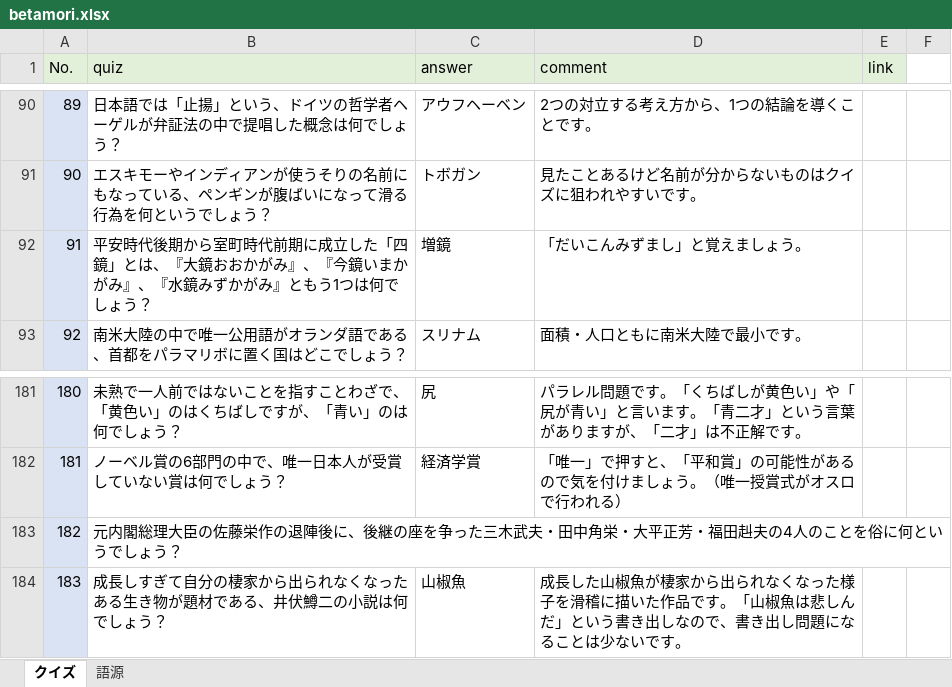
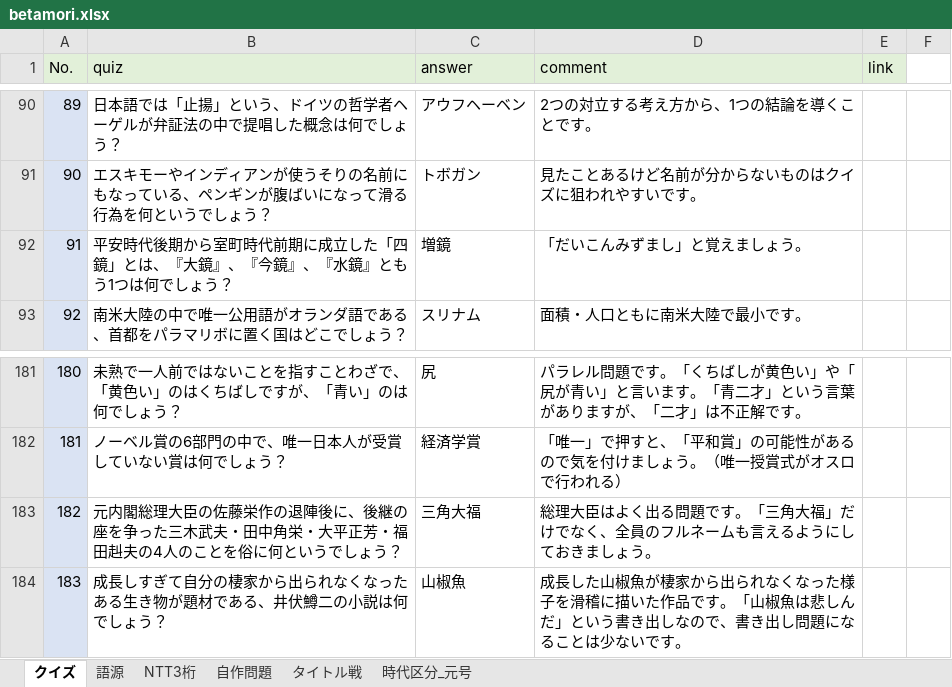
Before and after one commit to DFNasutarou/AC_WEB_DFN, an Excel workbook: quiz/betamori.xlsx, sheet クイズ, drawn as a sheet; only a part is shown, gaps mark what is left out; values as stored, in another font and other column widths than the file's, no borders; the diff names each change by its address in the sheet, - before the commit and + after, or states it on an @@ line.

```diff
--- a/quiz/betamori.xlsx (sheet クイズ)
+++ b/quiz/betamori.xlsx (sheet クイズ)
+sheet tab: NTT3桁
+sheet tab: 自作問題
+sheet tab: タイトル戦
+sheet tab: 時代区分_元号
-B92 (quiz): …、『大鏡おおかがみ』、『今鏡いまかがみ』、『水鏡みずかがみ』ともう…
+B92 (quiz): …、『大鏡』、『今鏡』、『水鏡』ともう…
-C183 (answer): (empty)
+C183 (answer): 三角大福
-D183 (comment): (empty)
+D183 (comment): 総理大臣はよく出る問題です。「三角大福」だけでなく、全員のフルネームも言えるようにしておきましょう。
```
Also changed, not shown: charts or pictures.
